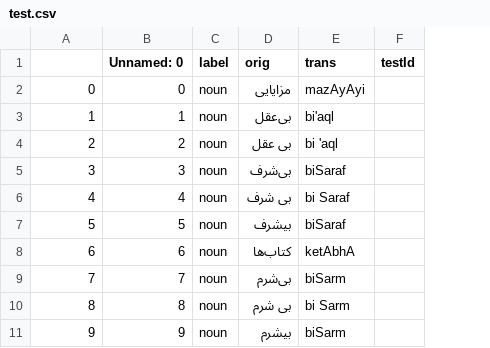
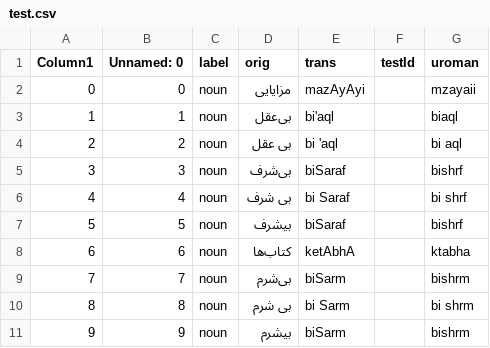
Before and after one commit to interscript/transliteration-learner-from-graphs, a CSV file: learn-graph/data/test.csv, drawn as a sheet; only a part is shown; the diff names each change by its address in the sheet, - before the commit and + after, or states it on an @@ line.

Commit message:
added uroman transliteration for comparison

```diff
--- a/learn-graph/data/test.csv
+++ b/learn-graph/data/test.csv
+column G (uroman), rows 2-11: mzayaii | biaql | bi aql | bishrf | bi shrf | bishrf | ktabha | bishrm | bi shrm | bishrm
-A1: (empty)
+A1: Column1
```
